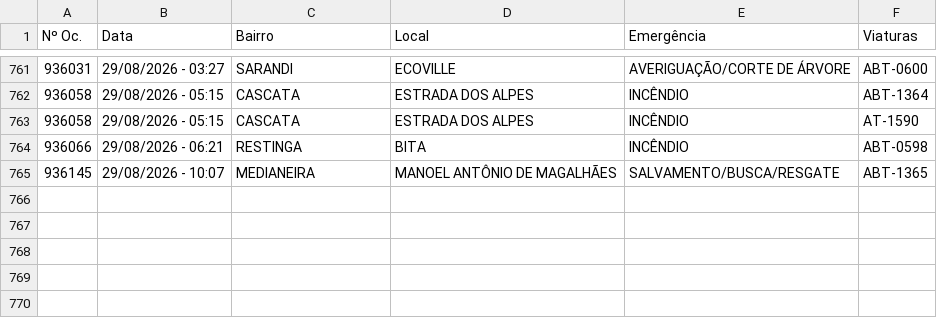
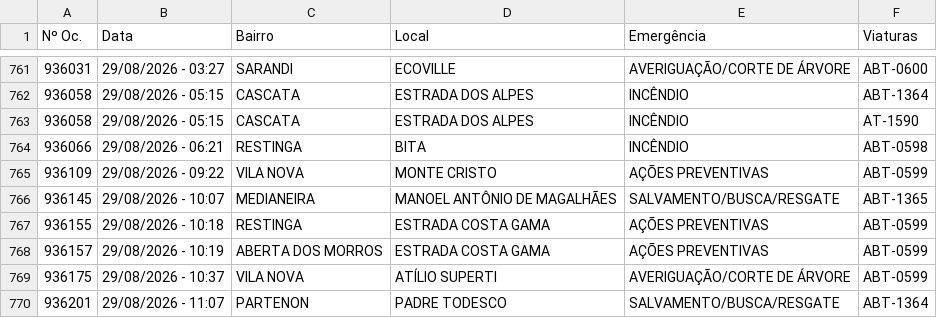
Before and after one commit to ciabm-1bbm/site, a CSV file: dados/PAINEL_MES_ATUAL.csv, drawn as a sheet; only a part is shown, gaps mark what is left out.

```diff
--- a/dados/PAINEL_MES_ATUAL.csv
+++ b/dados/PAINEL_MES_ATUAL.csv
@@ -764,2 +764,7 @@ Nº Oc.,Data,Bairro,Local,Emergência,Viaturas
 936066,29/08/2026 - 06:21,RESTINGA,BITA,INCÊNDIO,ABT-0598
+936109,29/08/2026 - 09:22,VILA NOVA,MONTE CRISTO,AÇÕES PREVENTIVAS,ABT-0599
 936145,29/08/2026 - 10:07,MEDIANEIRA,MANOEL ANTÔNIO DE MAGALHÃES,SALVAMENTO/BUSCA/RESGATE,ABT-1365
+936155,29/08/2026 - 10:18,RESTINGA,ESTRADA COSTA GAMA,AÇÕES PREVENTIVAS,ABT-0599
+936157,29/08/2026 - 10:19,ABERTA DOS MORROS,ESTRADA COSTA GAMA,AÇÕES PREVENTIVAS,ABT-0599
+936175,29/08/2026 - 10:37,VILA NOVA,ATÍLIO SUPERTI,AVERIGUAÇÃO/CORTE DE ÁRVORE,ABT-0599
+936201,29/08/2026 - 11:07,PARTENON,PADRE TODESCO,SALVAMENTO/BUSCA/RESGATE,ABT-1364
```
